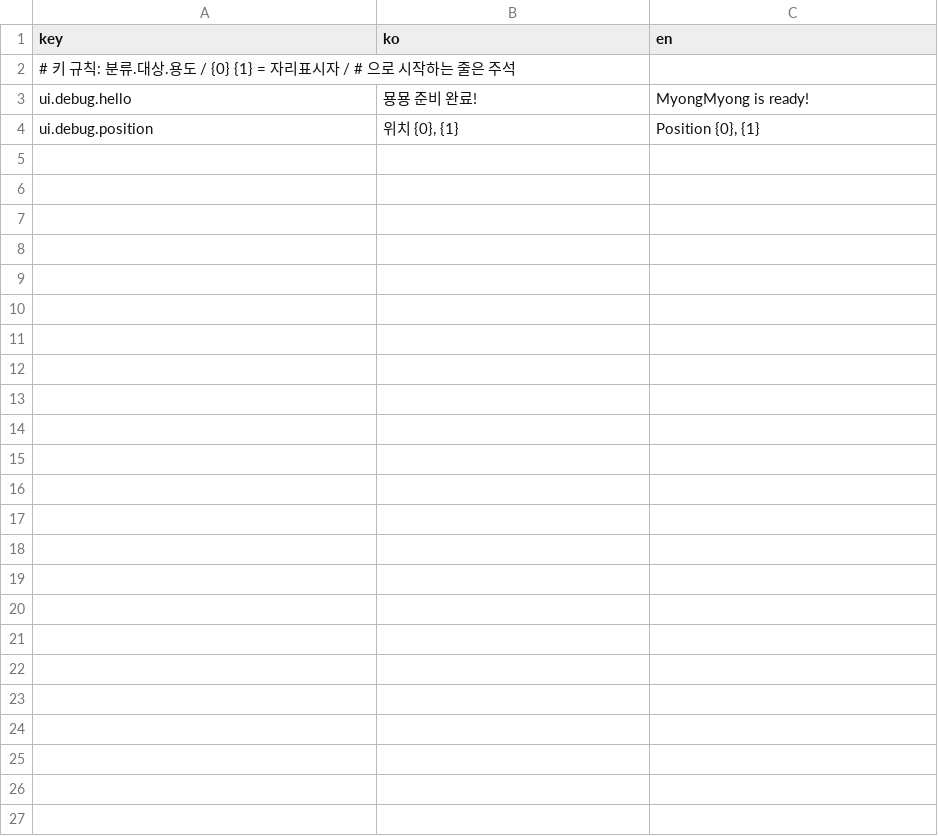
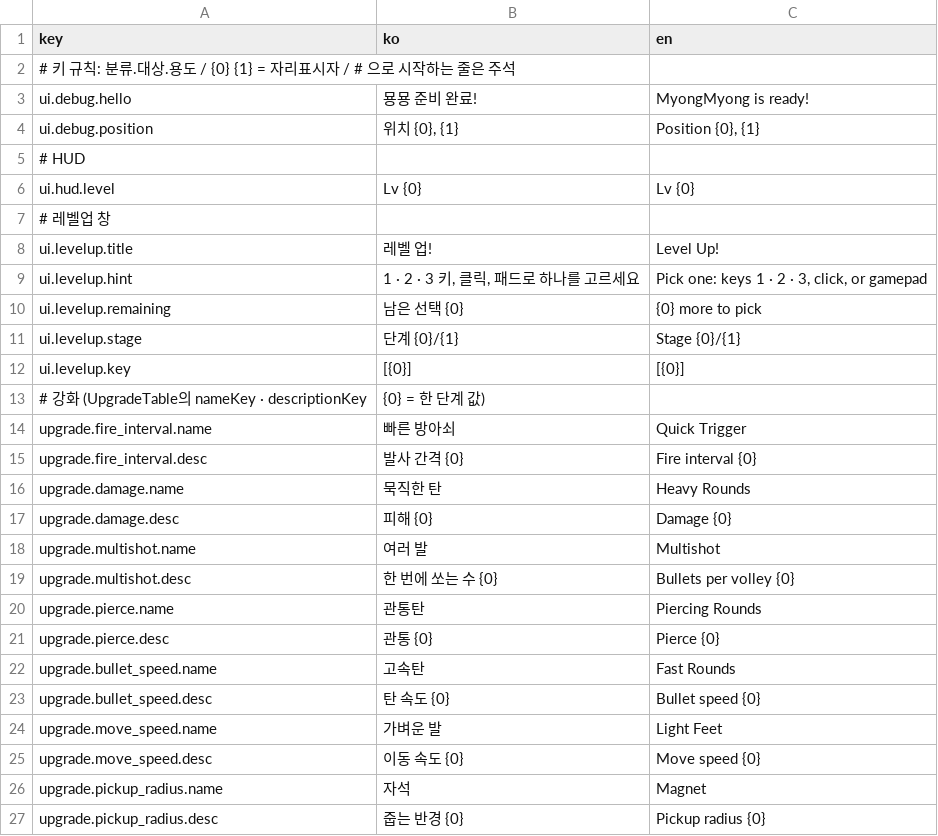
Before and after one commit to Shaun1667/MyongMyong, a CSV file: MyongMyong/Assets/_Game/Text/strings.csv, drawn as a sheet; the diff names each change by its address in the sheet, - before the commit and + after, or states it on an @@ line.

```diff
--- a/MyongMyong/Assets/_Game/Text/strings.csv
+++ b/MyongMyong/Assets/_Game/Text/strings.csv
+row 5: # HUD
+row 6: ui.hud.level | Lv {0} | Lv {0}
+row 7: # 레벨업 창
+row 8: ui.levelup.title | 레벨 업! | Level Up!
+row 9: ui.levelup.hint | 1 · 2 · 3 키, 클릭, 패드로 하나를 고르세요 | Pick one: keys 1 · 2 · 3, click, or gamepad
+row 10: ui.levelup.remaining | 남은 선택 {0} | {0} more to pick
+row 11: ui.levelup.stage | 단계 {0}/{1} | Stage {0}/{1}
+row 12: ui.levelup.key | [{0}] | [{0}]
+row 13: # 강화 (UpgradeTable의 nameKey · descriptionKey | {0} = 한 단계 값)
+row 14: upgrade.fire_interval.name | 빠른 방아쇠 | Quick Trigger
+row 15: upgrade.fire_interval.desc | 발사 간격 {0} | Fire interval {0}
+row 16: upgrade.damage.name | 묵직한 탄 | Heavy Rounds
+row 17: upgrade.damage.desc | 피해 {0} | Damage {0}
+row 18: upgrade.multishot.name | 여러 발 | Multishot
+row 19: upgrade.multishot.desc | 한 번에 쏘는 수 {0} | Bullets per volley {0}
+row 20: upgrade.pierce.name | 관통탄 | Piercing Rounds
+row 21: upgrade.pierce.desc | 관통 {0} | Pierce {0}
+row 22: upgrade.bullet_speed.name | 고속탄 | Fast Rounds
+row 23: upgrade.bullet_speed.desc | 탄 속도 {0} | Bullet speed {0}
+row 24: upgrade.move_speed.name | 가벼운 발 | Light Feet
+row 25: upgrade.move_speed.desc | 이동 속도 {0} | Move speed {0}
+row 26: upgrade.pickup_radius.name | 자석 | Magnet
+row 27: upgrade.pickup_radius.desc | 줍는 반경 {0} | Pickup radius {0}
```
Also changed, not shown: 41 other files.
